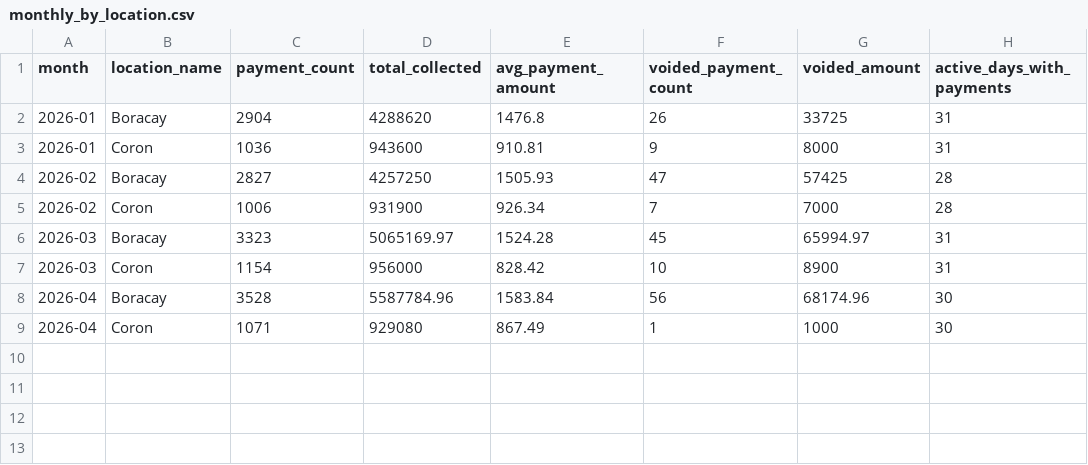
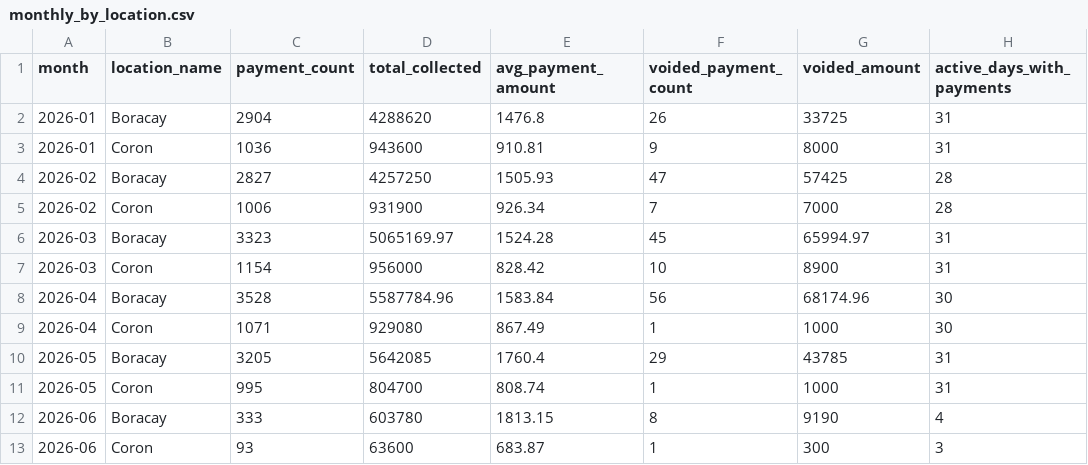
Before and after one commit to gabbyvilloria/loantapesummary, a CSV file: monthly_by_location.csv, drawn as a sheet; the diff names each change by its address in the sheet, - before the commit and + after, or states it on an @@ line.

```diff
--- a/monthly_by_location.csv
+++ b/monthly_by_location.csv
+row 10: 2026-05 | Boracay | 3205 | 5642085 | 1760.4 | 29 | 43785 | 31
+row 11: 2026-05 | Coron | 995 | 804700 | 808.74 | 1 | 1000 | 31
+row 12: 2026-06 | Boracay | 333 | 603780 | 1813.15 | 8 | 9190 | 4
+row 13: 2026-06 | Coron | 93 | 63600 | 683.87 | 1 | 300 | 3
```
Also changed, not shown: aging_summary.csv, collection_rate_by_month.csv, 6 other files.
